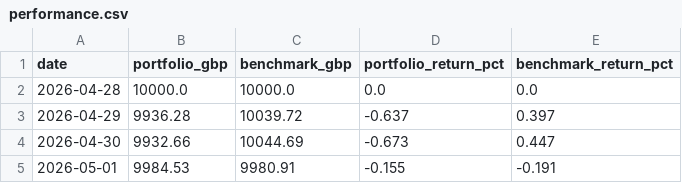
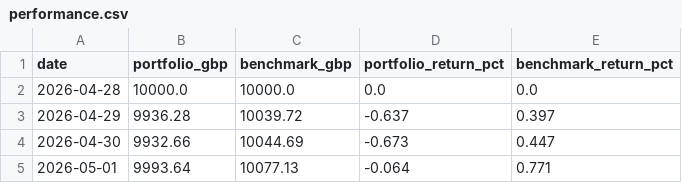
Before and after one commit to soylee22/hotlist-tracker, a CSV file: data/performance.csv, drawn as a sheet.

```diff
--- a/data/performance.csv
+++ b/data/performance.csv
@@ -4,2 +4,2 @@ date,portfolio_gbp,benchmark_gbp,portfolio_return_pct,benchmark_return_pct
 2026-04-30,9932.66,10044.69,-0.673,0.447
-2026-05-01,9984.53,9980.91,-0.155,-0.191
+2026-05-01,9993.64,10077.13,-0.064,0.771
```
Also changed, not shown: data/hotlist_history.csv, 4 other files.
